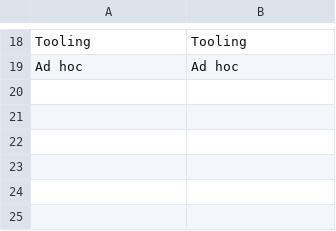
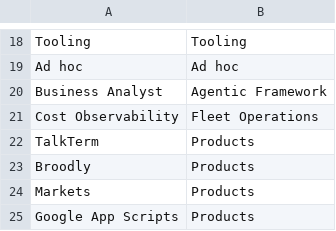
Before and after one commit to petry-projects/.github, a TSV file: .github/scripts/add-to-project/initiative-taxonomy.tsv, drawn as a sheet; only a part is shown, gaps mark what is left out.

```diff
--- a/.github/scripts/add-to-project/initiative-taxonomy.tsv
+++ b/.github/scripts/add-to-project/initiative-taxonomy.tsv
@@ -19 +19,7 @@ Tooling	Tooling
 Ad hoc	Ad hoc
+Business Analyst	Agentic Framework
+Cost Observability	Fleet Operations
+TalkTerm	Products
+Broodly	Products
+Markets	Products
+Google App Scripts	Products
```
Also changed, not shown: .github/scripts/add-to-project/initiative-rules.tsv, 1 other file.
